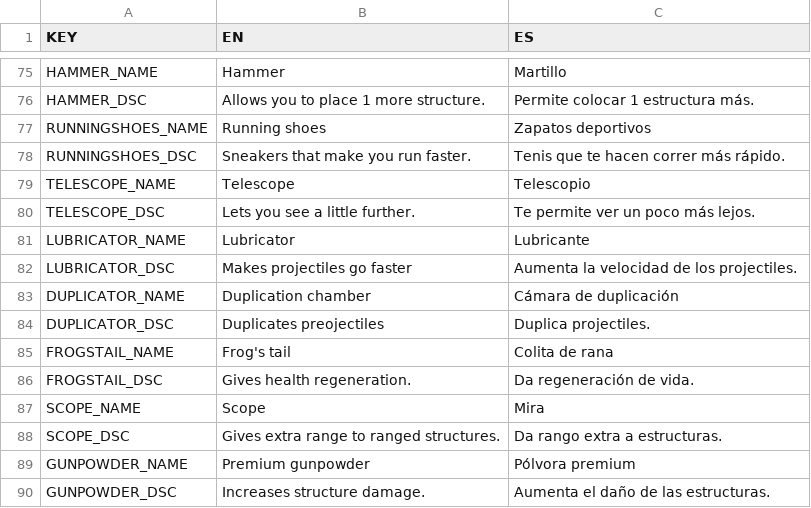
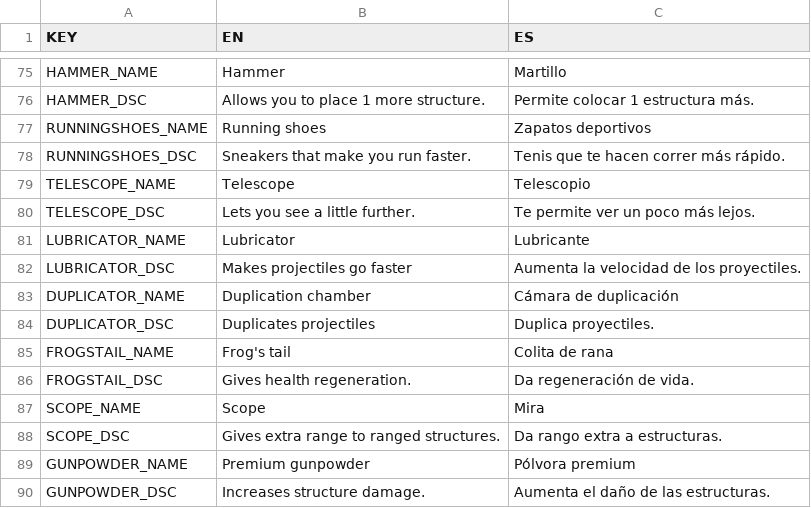
Before and after one commit to gabulate/Tower-Survivors, a CSV file: Assets/Code/Localisation/Languages.csv, drawn as a sheet; only a part is shown, gaps mark what is left out; the diff covers the shown part only.

```diff
--- a/Assets/Code/Localisation/Languages.csv
+++ b/Assets/Code/Localisation/Languages.csv
@@ -81,5 +81,5 @@ TELESCOPE_DSC,Lets you see a little further.,Te permite ver un poco más lejos.
 LUBRICATOR_NAME,Lubricator,Lubricante
-LUBRICATOR_DSC,Makes projectiles go faster,Aumenta la velocidad de los projectiles.
+LUBRICATOR_DSC,Makes projectiles go faster,Aumenta la velocidad de los proyectiles.
 DUPLICATOR_NAME,Duplication chamber,Cámara de duplicación
-DUPLICATOR_DSC,Duplicates preojectiles,Duplica projectiles.
+DUPLICATOR_DSC,Duplicates projectiles,Duplica proyectiles.
 FROGSTAIL_NAME,Frog's tail,Colita de rana
```
Also changed, not shown: 3 added rows and 12 edited cells elsewhere in this file, 18 other files.
